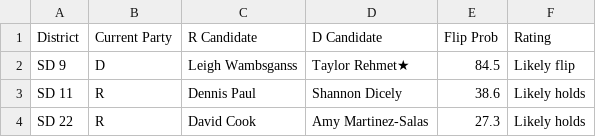
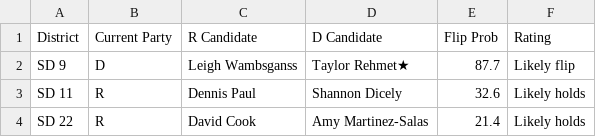
Before and after one commit to bgriffin0312/tx-leg-model, a CSV file: output/competitive_senate.csv, drawn as a sheet.

```diff
--- a/output/competitive_senate.csv
+++ b/output/competitive_senate.csv
@@ -1,4 +1,4 @@
 District,Current Party,R Candidate,D Candidate,Flip Prob,Rating
-SD 9,D,Leigh Wambsganss,Taylor Rehmet★,84.5,Likely flip
-SD 11,R,Dennis Paul,Shannon Dicely,38.6,Likely holds
-SD 22,R,David Cook,Amy Martinez-Salas,27.3,Likely holds
+SD 9,D,Leigh Wambsganss,Taylor Rehmet★,87.7,Likely flip
+SD 11,R,Dennis Paul,Shannon Dicely,32.6,Likely holds
+SD 22,R,David Cook,Amy Martinez-Salas,21.4,Likely holds
```
Also changed, not shown: output/competitive_house.csv, 6 other files.
